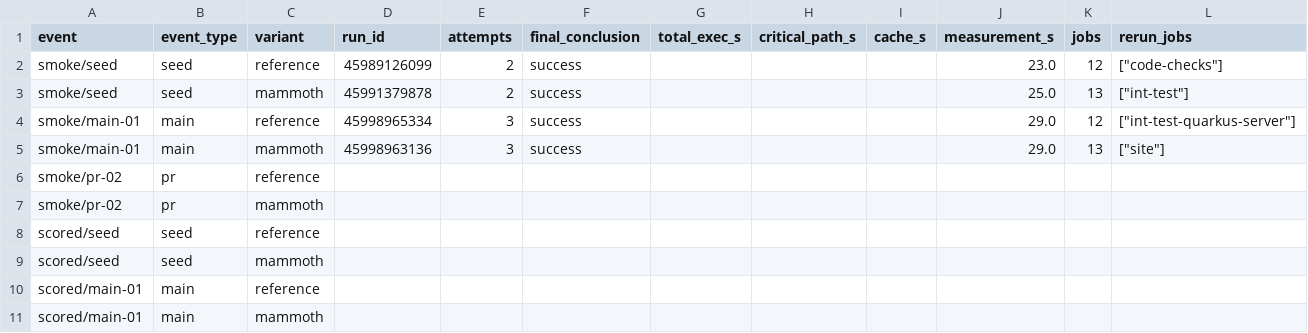
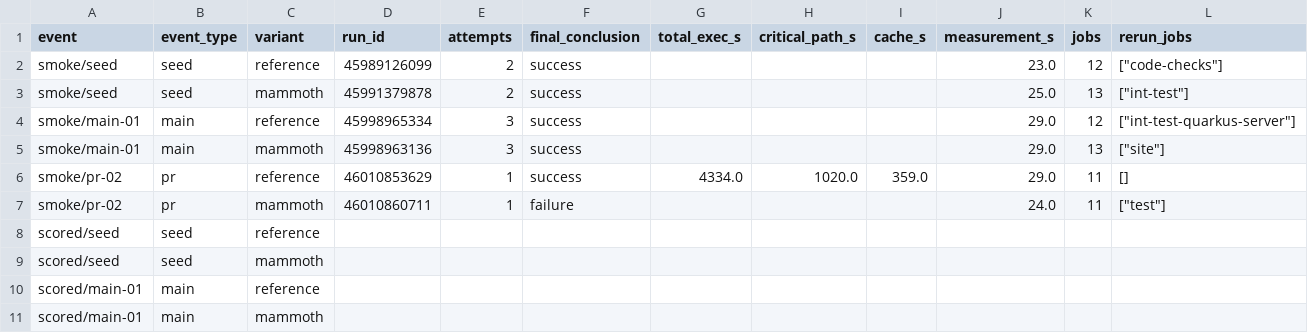
Before and after one commit to snazy/mammoth-replay-controller, a CSV file: nessie/report/runs.csv, drawn as a sheet; only a part is shown; removed rows and columns are numbered as before the commit, all else as after; rows hold the shown columns only; the diff names each change by its address in the sheet, - before the commit and + after, or states it on an @@ line.

```diff
--- a/nessie/report/runs.csv
+++ b/nessie/report/runs.csv
-row 6: smoke/pr-02 | pr | reference
-row 7: smoke/pr-02 | pr | mammoth
+row 6: smoke/pr-02 | pr | reference | 46010853629 | 1 | success | 4334.0 | 1020.0 | 359.0 | 29.0 | 11 | []
+row 7: smoke/pr-02 | pr | mammoth | 46010860711 | 1 | failure |  |  |  | 24.0 | 11 | ["test"]
```
Also changed, not shown: nessie/report/jobs.csv, 8 other files.
